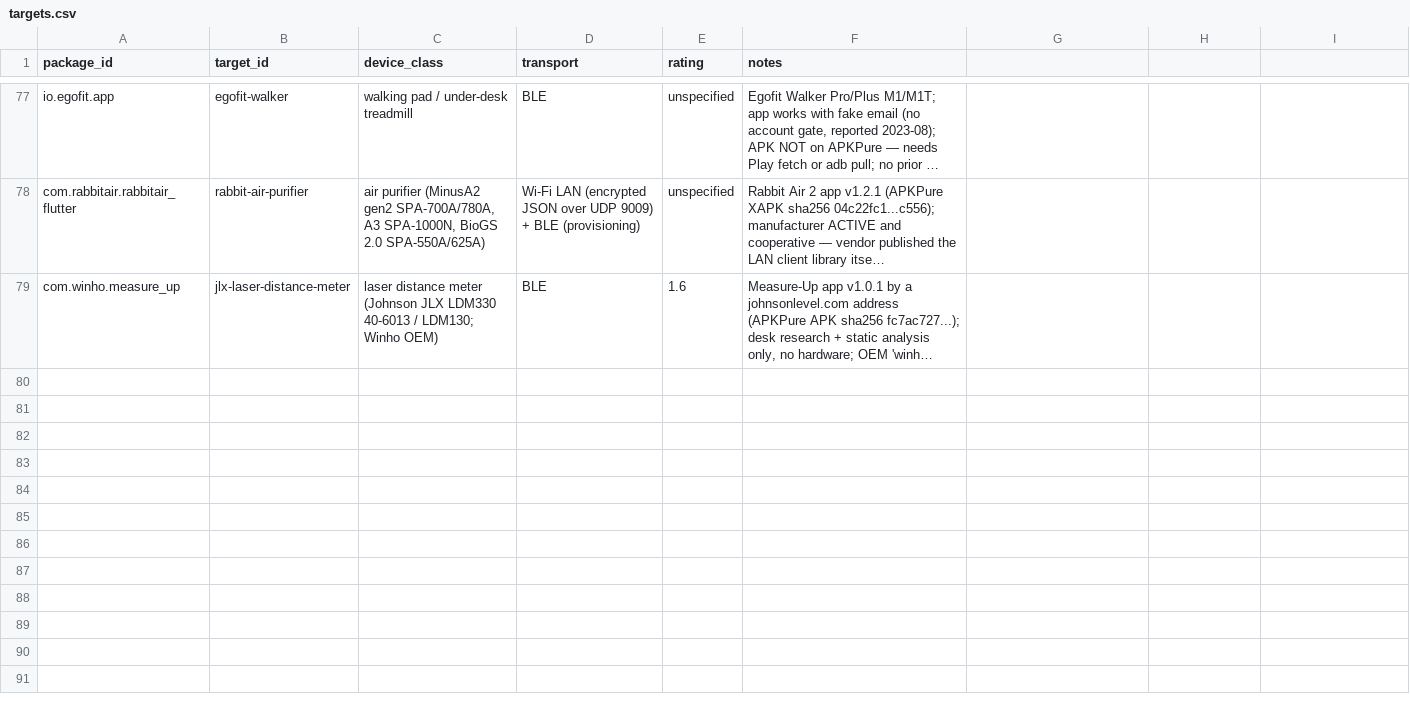
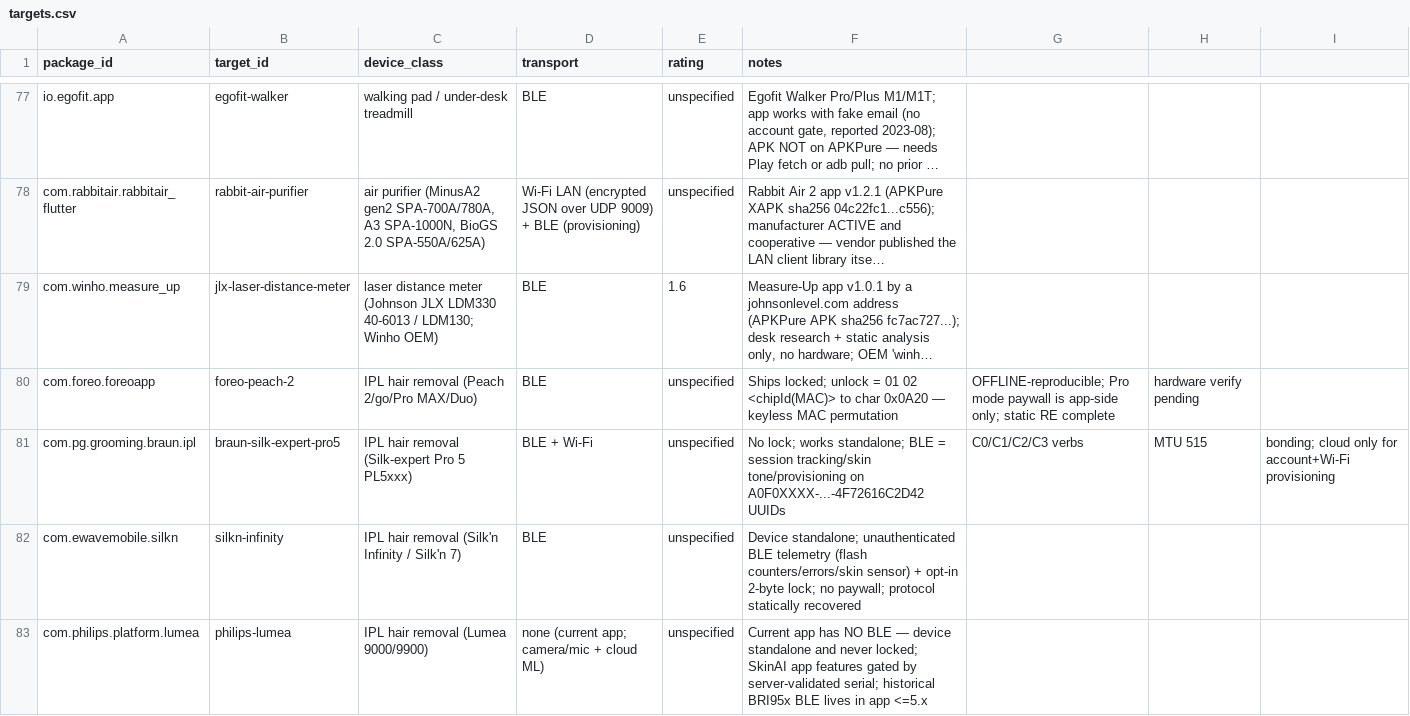
Before and after one commit to liberatedbread/liberatedbread-protocol-specs, a CSV file: targets/targets.csv, drawn as a sheet; only a part is shown, gaps mark what is left out; long unchanged cells end in …; the diff names each change by its address in the sheet, - before the commit and + after, or states it on an @@ line.

```diff
--- a/targets/targets.csv
+++ b/targets/targets.csv
+row 80: com.foreo.foreoapp | foreo-peach-2 | IPL hair removal (Peach 2/go/Pro MAX/Duo) | BLE | unspecified | Ships locked; unlock = 01 02 <chipId(MAC)> to char 0x0A20 — keyless MAC permutation | OFFLINE-reproducible; Pro mode paywall is app-side only; static RE complete | hardware verify pending
+row 81: com.pg.grooming.braun.ipl | braun-silk-expert-pro5 | IPL hair removal (Silk-expert Pro 5 PL5xxx) | BLE + Wi-Fi | unspecified | No lock; works standalone; BLE = session tracking/skin tone/provisioning on A0F0XXXX-...-4F72616C2D42 UUIDs | C0/C1/C2/C3 verbs | MTU 515 | bonding; cloud only for account+Wi-Fi provisioning
+row 82: com.ewavemobile.silkn | silkn-infinity | IPL hair removal (Silk'n Infinity / Silk'n 7) | BLE | unspecified | Device standalone; unauthenticated BLE telemetry (flash counters/errors/skin sensor) + opt-in 2-byte lock; no paywall; protocol statically recovered
+row 83: com.philips.platform.lumea | philips-lumea | IPL hair removal (Lumea 9000/9900) | none (current app; camera/mic + cloud ML) | unspecified | Current app has NO BLE — device standalone and never locked; SkinAI app features gated by server-validated serial; historical BRI95x BLE lives in app <=5.x
```
Also changed, not shown: 21 other files.
